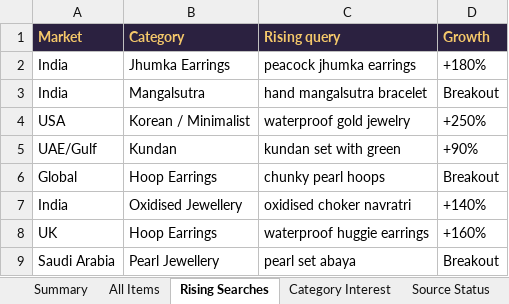
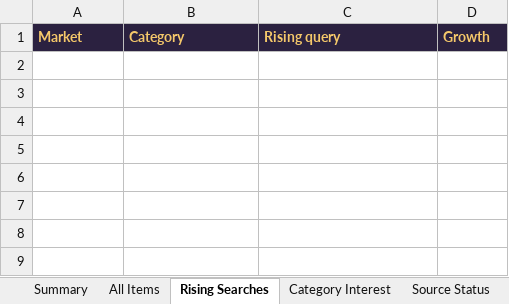
Before and after one commit to PRATS7878/gehnaradar_Updated, an Excel workbook: output/latest.xlsx, sheet Rising Searches, drawn as a sheet; values as stored, in another font and other column widths than the file's, no borders; the diff names each change by its address in the sheet, - before the commit and + after, or states it on an @@ line.

```diff
--- a/output/latest.xlsx (sheet Rising Searches)
+++ b/output/latest.xlsx (sheet Rising Searches)
-row 2: India | Jhumka Earrings | peacock jhumka earrings | +180%
-row 3: India | Mangalsutra | hand mangalsutra bracelet | Breakout
-row 4: USA | Korean / Minimalist | waterproof gold jewelry | +250%
-row 5: UAE/Gulf | Kundan | kundan set with green | +90%
-row 6: Global | Hoop Earrings | chunky pearl hoops | Breakout
-row 7: India | Oxidised Jewellery | oxidised choker navratri | +140%
-row 8: UK | Hoop Earrings | waterproof huggie earrings | +160%
-row 9: Saudi Arabia | Pearl Jewellery | pearl set abaya | Breakout
```
Also changed, not shown: sheet All Items, sheet Summary, sheet Category Interest, sheet Source Status, 13 other files.
